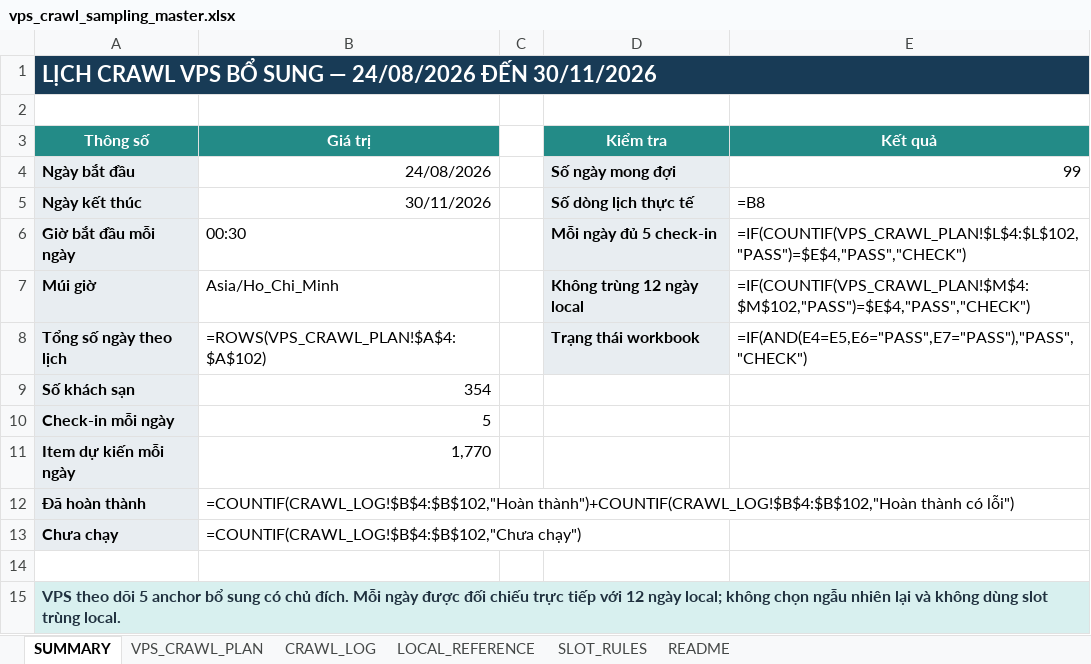
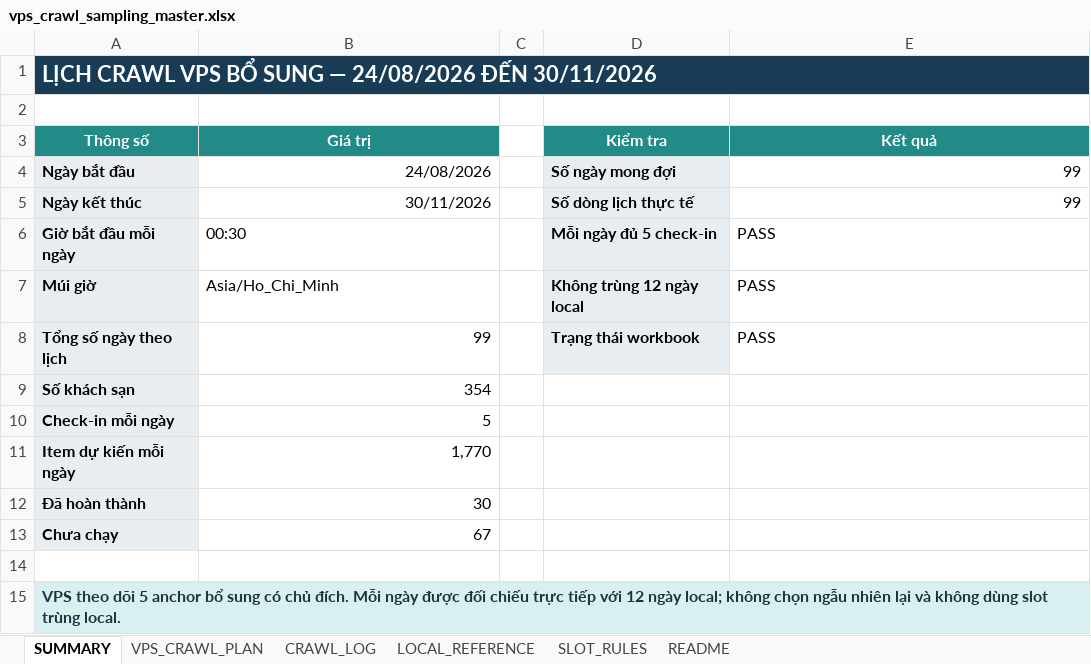
Before and after one commit to Andnm/capstone-master, an Excel workbook: outputs/vps-crawl-planner-20260823/vps_crawl_sampling_master.xlsx, sheet SUMMARY, drawn as a sheet; values as stored, in another font and other column widths than the file's, no borders; formulas without a stored value are shown as written; conditional formats not drawn; the diff names each change by its address in the sheet, - before the commit and + after, or states it on an @@ line.

```diff
--- a/outputs/vps-crawl-planner-20260823/vps_crawl_sampling_master.xlsx (sheet SUMMARY)
+++ b/outputs/vps-crawl-planner-20260823/vps_crawl_sampling_master.xlsx (sheet SUMMARY)
-E5 (Kết quả): =B8
+E5 (Kết quả): 99
-E6 (Kết quả): =IF(COUNTIF(VPS_CRAWL_PLAN!$L$4:$L$102,"PASS")=$E$4,"PASS","CHECK")
+E6 (Kết quả): PASS
-E7 (Kết quả): =IF(COUNTIF(VPS_CRAWL_PLAN!$M$4:$M$102,"PASS")=$E$4,"PASS","CHECK")
+E7 (Kết quả): PASS
-B8 (Giá trị): =ROWS(VPS_CRAWL_PLAN!$A$4:$A$102)
+B8 (Giá trị): 99
-E8 (Kết quả): =IF(AND(E4=E5,E6="PASS",E7="PASS"),"PASS","CHECK")
+E8 (Kết quả): PASS
-B12 (Giá trị): =COUNTIF(CRAWL_LOG!$B$4:$B$102,"Hoàn thành")+COUNTIF(CRAWL_LOG!$B$4:$B$102,"Hoàn thành có lỗi")
+B12 (Giá trị): 30
-B13 (Giá trị): =COUNTIF(CRAWL_LOG!$B$4:$B$102,"Chưa chạy")
+B13 (Giá trị): 67
```
Also changed, not shown: sheet VPS_CRAWL_PLAN, sheet CRAWL_LOG, outputs/crawl-data-planner-20260816/crawl_sampling_master.xlsx, 1 other file.
